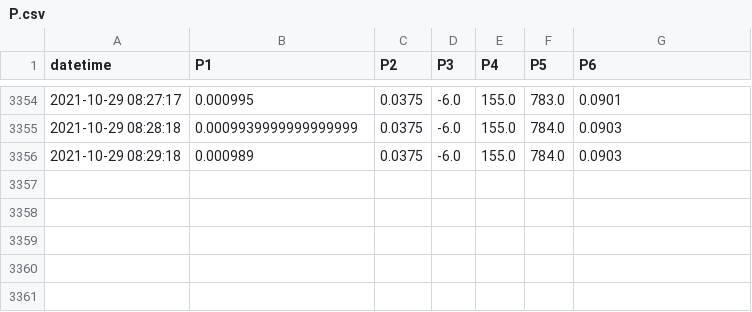
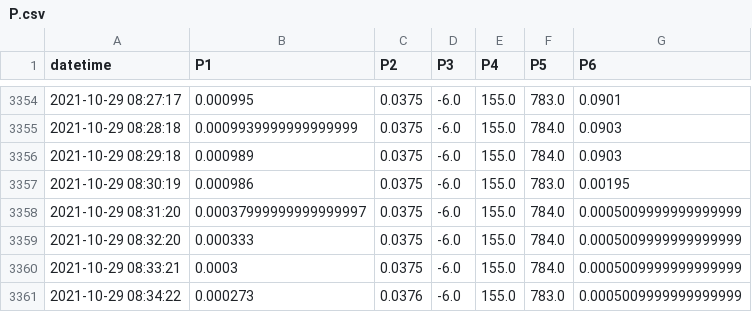
Before and after one commit to SciGEsN/SRC082, a CSV file: data/P.csv, drawn as a sheet; only a part is shown, gaps mark what is left out.

```diff
--- a/data/P.csv
+++ b/data/P.csv
@@ -3356 +3356,6 @@ datetime,P1,P2,P3,P4,P5,P6
 2021-10-29 08:29:18,0.000989,0.0375,-6.0,155.0,784.0,0.0903
+2021-10-29 08:30:19,0.000986,0.0375,-6.0,155.0,783.0,0.00195
+2021-10-29 08:31:20,0.00037999999999999997,0.0375,-6.0,155.0,784.0,0.0005009999999999999
+2021-10-29 08:32:20,0.000333,0.0375,-6.0,155.0,784.0,0.0005009999999999999
+2021-10-29 08:33:21,0.0003,0.0375,-6.0,155.0,784.0,0.0005009999999999999
+2021-10-29 08:34:22,0.000273,0.0376,-6.0,155.0,783.0,0.0005009999999999999
```
Also changed, not shown: data/T1.csv, data/T2.csv, 7 other files.
